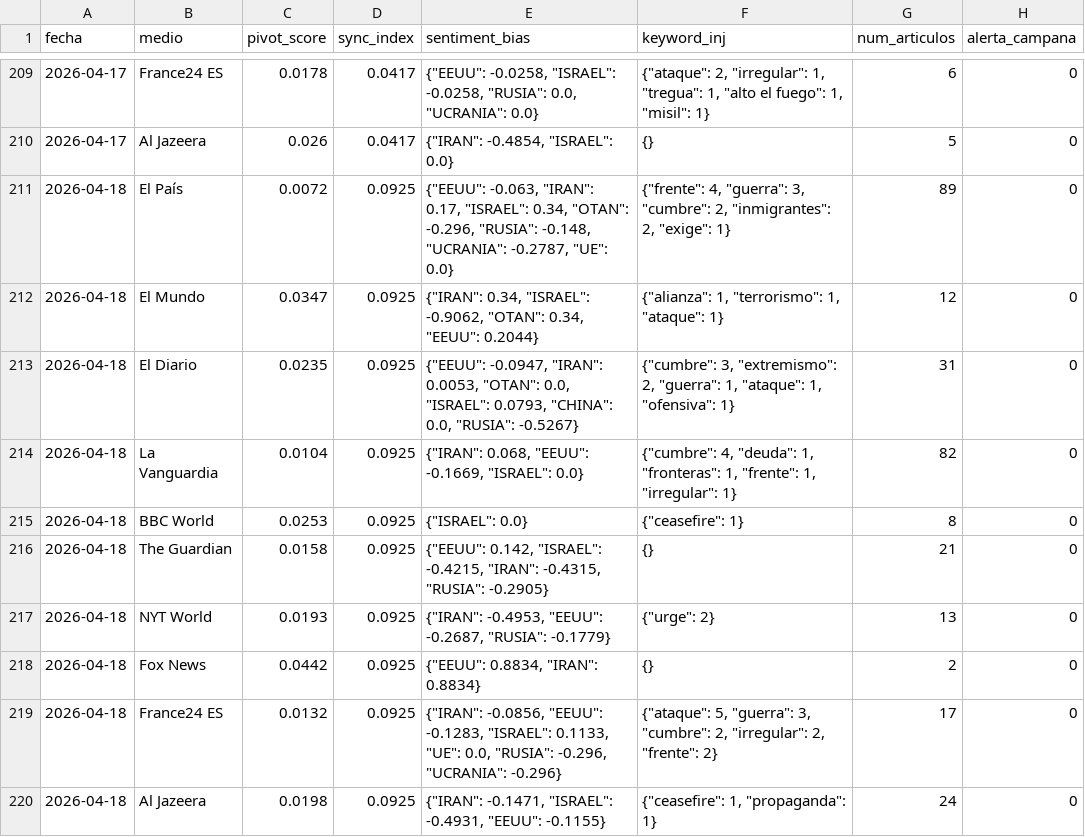
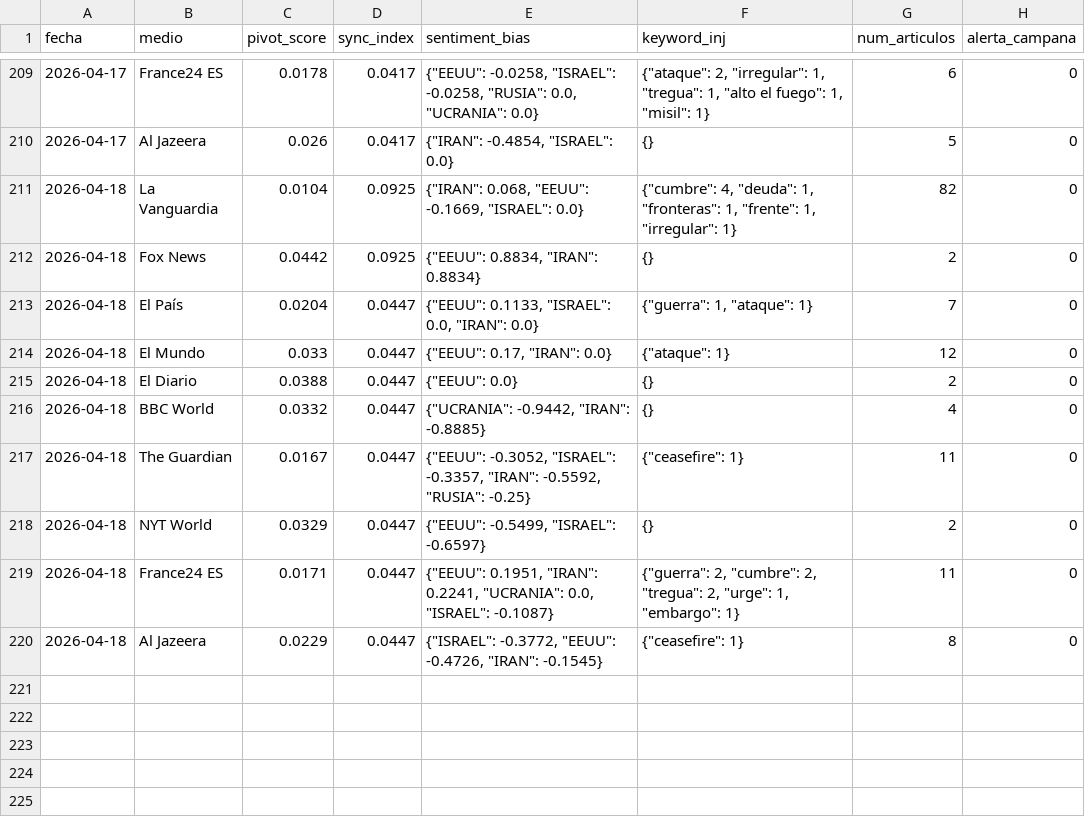
Before and after one commit to mcasrom/SIEG-Mani, a CSV file: data/kpis.csv, drawn as a sheet; only a part is shown, gaps mark what is left out.

Commit message:
MANI data 2026-04-18 18:10

```diff
--- a/data/kpis.csv
+++ b/data/kpis.csv
@@ -210,11 +210,11 @@ fecha,medio,pivot_score,sync_index,sentiment_bias,keyword_inj,num_articulos,aler
 2026-04-17,Al Jazeera,0.026,0.0417,"{""IRAN"": -0.4854, ""ISRAEL"": 0.0}",{},5,0
-2026-04-18,El País,0.0072,0.0925,"{""EEUU"": -0.063, ""IRAN"": 0.17, ""ISRAEL"": 0.34, ""OTAN"": -0.296, ""RUSIA"": -0.148, ""UCRANIA"": -0.2787, ""UE"": 0.0}","{""frente"": 4, ""guerra"": 3, ""cumbre"": 2, ""inmigrantes"": 2, ""exige"": 1}",89,0
-2026-04-18,El Mundo,0.0347,0.0925,"{""IRAN"": 0.34, ""ISRAEL"": -0.9062, ""OTAN"": 0.34, ""EEUU"": 0.2044}","{""alianza"": 1, ""terrorismo"": 1, ""ataque"": 1}",12,0
-2026-04-18,El Diario,0.0235,0.0925,"{""EEUU"": -0.0947, ""IRAN"": 0.0053, ""OTAN"": 0.0, ""ISRAEL"": 0.0793, ""CHINA"": 0.0, ""RUSIA"": -0.5267}","{""cumbre"": 3, ""extremismo"": 2, ""guerra"": 1, ""ataque"": 1, ""ofensiva"": 1}",31,0
 2026-04-18,La Vanguardia,0.0104,0.0925,"{""IRAN"": 0.068, ""EEUU"": -0.1669, ""ISRAEL"": 0.0}","{""cumbre"": 4, ""deuda"": 1, ""fronteras"": 1, ""frente"": 1, ""irregular"": 1}",82,0
-2026-04-18,BBC World,0.0253,0.0925,"{""ISRAEL"": 0.0}","{""ceasefire"": 1}",8,0
-2026-04-18,The Guardian,0.0158,0.0925,"{""EEUU"": 0.142, ""ISRAEL"": -0.4215, ""IRAN"": -0.4315, ""RUSIA"": -0.2905}",{},21,0
-2026-04-18,NYT World,0.0193,0.0925,"{""IRAN"": -0.4953, ""EEUU"": -0.2687, ""RUSIA"": -0.1779}","{""urge"": 2}",13,0
 2026-04-18,Fox News,0.0442,0.0925,"{""EEUU"": 0.8834, ""IRAN"": 0.8834}",{},2,0
-2026-04-18,France24 ES,0.0132,0.0925,"{""IRAN"": -0.0856, ""EEUU"": -0.1283, ""ISRAEL"": 0.1133, ""UE"": 0.0, ""RUSIA"": -0.296, ""UCRANIA"": -0.296}","{""ataque"": 5, ""guerra"": 3, ""cumbre"": 2, ""irregular"": 2, ""frente"": 2}",17,0
-2026-04-18,Al Jazeera,0.0198,0.0925,"{""IRAN"": -0.1471, ""ISRAEL"": -0.4931, ""EEUU"": -0.1155}","{""ceasefire"": 1, ""propaganda"": 1}",24,0
+2026-04-18,El País,0.0204,0.0447,"{""EEUU"": 0.1133, ""ISRAEL"": 0.0, ""IRAN"": 0.0}","{""guerra"": 1, ""ataque"": 1}",7,0
+2026-04-18,El Mundo,0.033,0.0447,"{""EEUU"": 0.17, ""IRAN"": 0.0}","{""ataque"": 1}",12,0
+2026-04-18,El Diario,0.0388,0.0447,"{""EEUU"": 0.0}",{},2,0
+2026-04-18,BBC World,0.0332,0.0447,"{""UCRANIA"": -0.9442, ""IRAN"": -0.8885}",{},4,0
+2026-04-18,The Guardian,0.0167,0.0447,"{""EEUU"": -0.3052, ""ISRAEL"": -0.3357, ""IRAN"": -0.5592, ""RUSIA"": -0.25}","{""ceasefire"": 1}",11,0
+2026-04-18,NYT World,0.0329,0.0447,"{""EEUU"": -0.5499, ""ISRAEL"": -0.6597}",{},2,0
+2026-04-18,France24 ES,0.0171,0.0447,"{""EEUU"": 0.1951, ""IRAN"": 0.2241, ""UCRANIA"": 0.0, ""ISRAEL"": -0.1087}","{""guerra"": 2, ""cumbre"": 2, ""tregua"": 2, ""urge"": 1, ""embargo"": 1}",11,0
+2026-04-18,Al Jazeera,0.0229,0.0447,"{""ISRAEL"": -0.3772, ""EEUU"": -0.4726, ""IRAN"": -0.1545}","{""ceasefire"": 1}",8,0
```
Also changed, not shown: 2 other files.
